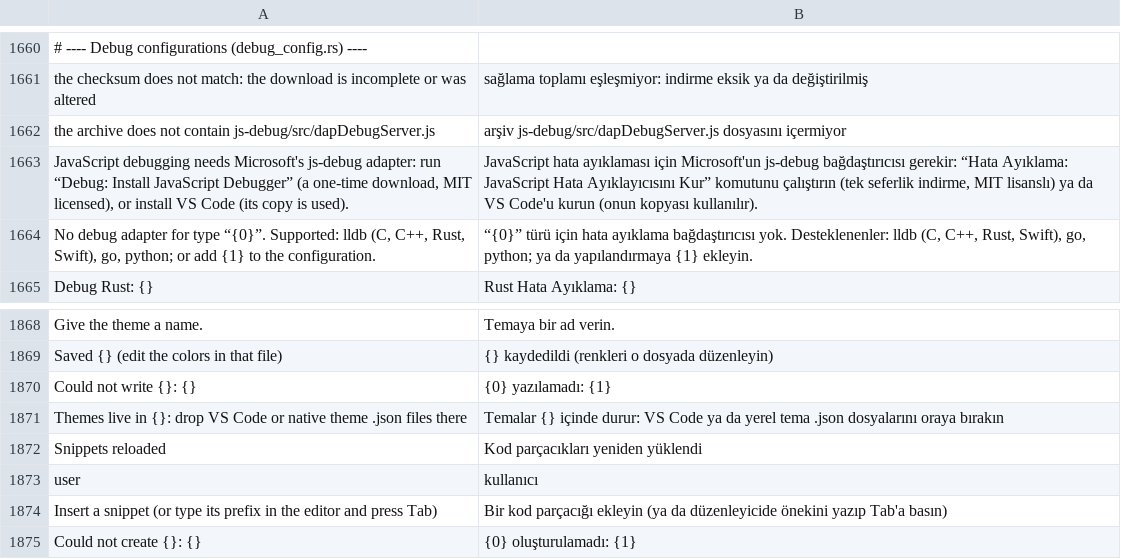
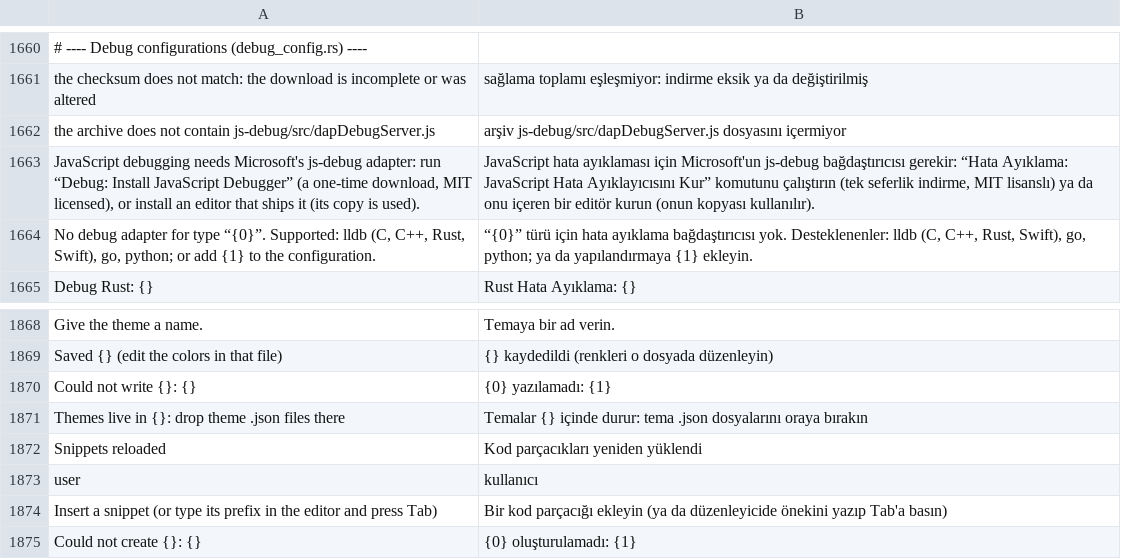
Before and after one commit to doancan/codeyard, a TSV file: crates/app/locales/tr.tsv, drawn as a sheet; only a part is shown, gaps mark what is left out; the diff covers the shown part only.

Commit message:
ui: name the settings import without naming another product
"Preferences: Import Settings and Shortcuts from Another Editor" (menu and palette), and the import's messages,
the theme source label, the themes folder hint and the JavaScript debugger hint no longer name another product.
Turkish follows. The shortcut block now has its own markers; a block under the old ones is still replaced.

```diff
--- a/crates/app/locales/tr.tsv
+++ b/crates/app/locales/tr.tsv
@@ -1662,3 +1662,3 @@ the checksum does not match: the download is incomplete or was altered	sağlama
 the archive does not contain js-debug/src/dapDebugServer.js	arşiv js-debug/src/dapDebugServer.js dosyasını içermiyor
-JavaScript debugging needs Microsoft's js-debug adapter: run “Debug: Install JavaScript Debugger” (a one-time download, MIT licensed), or install VS Code (its copy is used).	JavaScript hata ayıklaması için Microsoft'un js-debug bağdaştırıcısı gerekir: “Hata Ayıklama: JavaScript Hata Ayıklayıcısını Kur” komutunu çalıştırın (tek seferlik indirme, MIT lisanslı) ya da VS Code'u kurun (onun kopyası kullanılır).
+JavaScript debugging needs Microsoft's js-debug adapter: run “Debug: Install JavaScript Debugger” (a one-time download, MIT licensed), or install an editor that ships it (its copy is used).	JavaScript hata ayıklaması için Microsoft'un js-debug bağdaştırıcısı gerekir: “Hata Ayıklama: JavaScript Hata Ayıklayıcısını Kur” komutunu çalıştırın (tek seferlik indirme, MIT lisanslı) ya da onu içeren bir editör kurun (onun kopyası kullanılır).
 No debug adapter for type “{0}”. Supported: lldb (C, C++, Rust, Swift), go, python; or add {1} to the configuration.	“{0}” türü için hata ayıklama bağdaştırıcısı yok. Desteklenenler: lldb (C, C++, Rust, Swift), go, python; ya da yapılandırmaya {1} ekleyin.
@@ -1870,3 +1870,3 @@ Saved {} (edit the colors in that file)	{} kaydedildi (renkleri o dosyada düzen
 Could not write {}: {}	{0} yazılamadı: {1}
-Themes live in {}: drop VS Code or native theme .json files there	Temalar {} içinde durur: VS Code ya da yerel tema .json dosyalarını oraya bırakın
+Themes live in {}: drop theme .json files there	Temalar {} içinde durur: tema .json dosyalarını oraya bırakın
 Snippets reloaded	Kod parçacıkları yeniden yüklendi
```
Also changed, not shown: 5 added rows, 5 removed rows and 3 edited cells elsewhere in this file, crates/app/locales/template.tsv, 11 other files.
